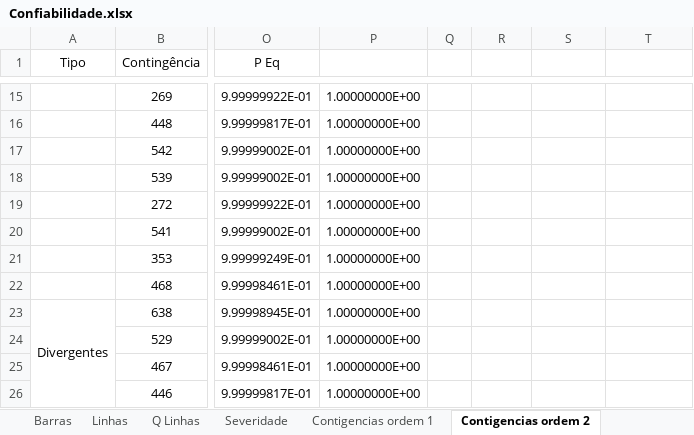
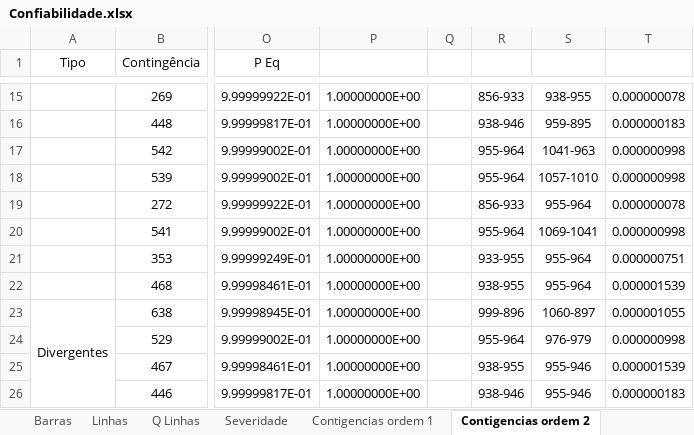
Before and after one commit to LeonardoFdSantos/Confiabilidade, an Excel workbook: STB32/Confiabilidade.xlsx, sheet Contigencias ordem 2, drawn as a sheet; only a part is shown, gaps mark what is left out; values as stored, in another font and other column widths than the file's, no borders; table styles not drawn; the diff covers the shown part only; the diff names each change by its address in the sheet, - before the commit and + after, or states it on an @@ line.

```diff
--- a/STB32/Confiabilidade.xlsx (sheet Contigencias ordem 2)
+++ b/STB32/Confiabilidade.xlsx (sheet Contigencias ordem 2)
-R15: (empty)
+R15: 856-933
-S15: (empty)
+S15: 938-955
-T15: (empty)
+T15: 0.000000078
-R16: (empty)
+R16: 938-946
-S16: (empty)
+S16: 959-895
-T16: (empty)
+T16: 0.000000183
-R17:R18: (empty)
+R17:R18: 955-964
-S17: (empty)
+S17: 1041-963
-T17:T18: (empty)
+T17:T18: 0.000000998
-S18: (empty)
+S18: 1057-1010
-R19: (empty)
+R19: 856-933
-S19: (empty)
+S19: 955-964
-T19: (empty)
+T19: 0.000000078
-R20: (empty)
+R20: 955-964
-S20: (empty)
+S20: 1069-1041
-T20: (empty)
+T20: 0.000000998
-R21: (empty)
+R21: 933-955
-S21:S22: (empty)
+S21:S22: 955-964
-T21: (empty)
+T21: 0.000000751
-R22: (empty)
+R22: 938-955
-T22: (empty)
+T22: 0.000001539
-R23: (empty)
+R23: 999-896
-S23: (empty)
+S23: 1060-897
-T23: (empty)
+T23: 0.000001055
-R24: (empty)
+R24: 955-964
-S24: (empty)
+S24: 976-979
-T24: (empty)
+T24: 0.000000998
-R25: (empty)
+R25: 938-955
-S25:S26: (empty)
+S25:S26: 955-946
-T25: (empty)
+T25: 0.000001539
-R26: (empty)
+R26: 938-946
-T26: (empty)
+T26: 0.000000183
```
Also changed, not shown: 57 edited cells elsewhere in this sheet, sheet Contigencias ordem 1, 21 other files.
